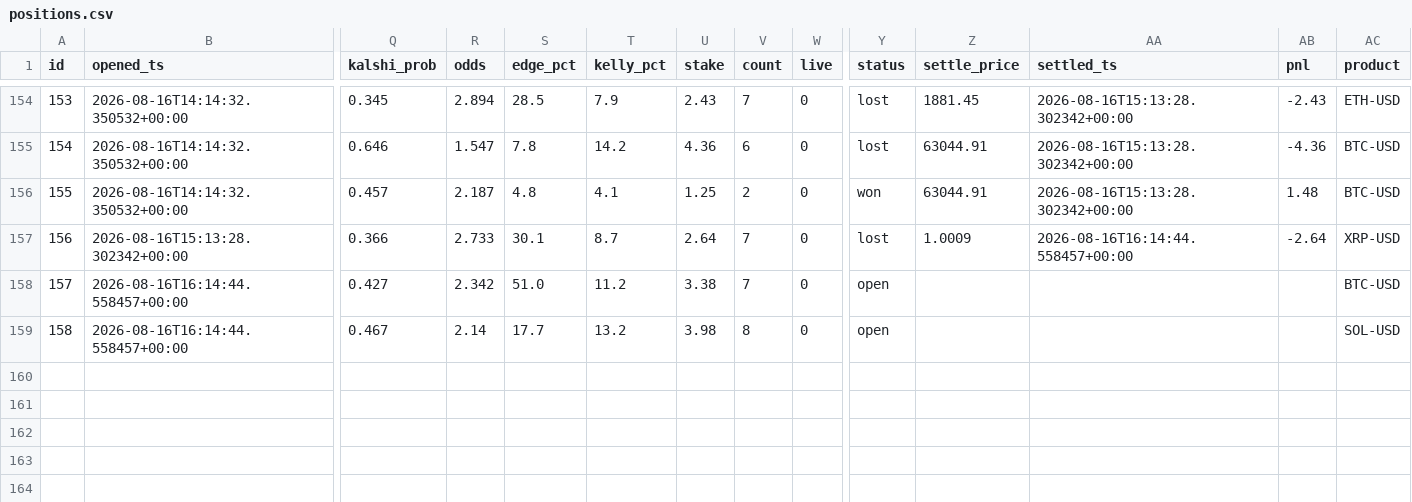
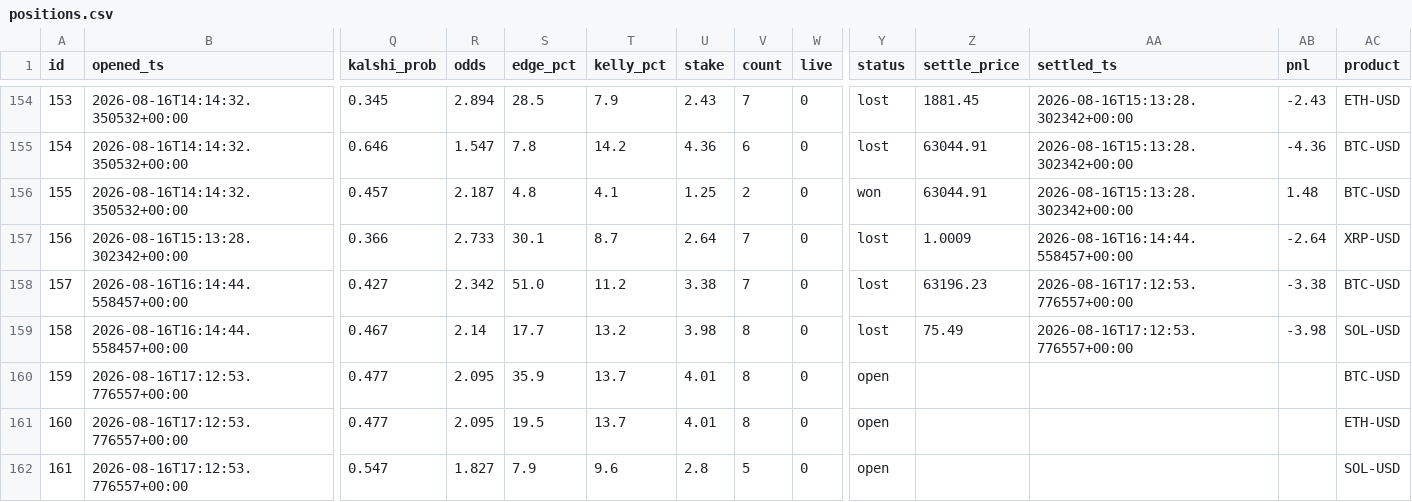
Before and after one commit to JorgeCampe/crypto-signals-bot, a CSV file: crypto_signals_bot/data/positions.csv, drawn as a sheet; only a part is shown, gaps mark what is left out; rows hold the shown columns only; the diff names each change by its address in the sheet, - before the commit and + after, or states it on an @@ line.

```diff
--- a/crypto_signals_bot/data/positions.csv
+++ b/crypto_signals_bot/data/positions.csv
-Y158:Y159 (status): open
+Y158:Y159 (status): lost
-Z158 (settle_price): (empty)
+Z158 (settle_price): 63196.23
-AA158:AA159 (settled_ts): (empty)
+AA158:AA159 (settled_ts): 2026-08-16T17:12:53.776557+00:00
-AB158 (pnl): (empty)
+AB158 (pnl): -3.38
-Z159 (settle_price): (empty)
+Z159 (settle_price): 75.49
-AB159 (pnl): (empty)
+AB159 (pnl): -3.98
+row 160: 159 | 2026-08-16T17:12:53.776557+00:00 | 0.477 | 2.095 | 35.9 | 13.7 | 4.01 | 8 | 0 | open |  |  |  | BTC-USD
+row 161: 160 | 2026-08-16T17:12:53.776557+00:00 | 0.477 | 2.095 | 19.5 | 13.7 | 4.01 | 8 | 0 | open |  |  |  | ETH-USD
+row 162: 161 | 2026-08-16T17:12:53.776557+00:00 | 0.547 | 1.827 | 7.9 | 9.6 | 2.8 | 5 | 0 | open |  |  |  | SOL-USD
```
Also changed, not shown: crypto_signals_bot/data/equity.csv, crypto_signals_bot/data/signals.csv, 2 other files.
